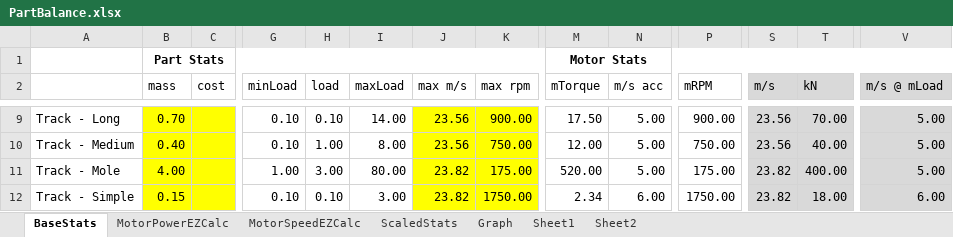
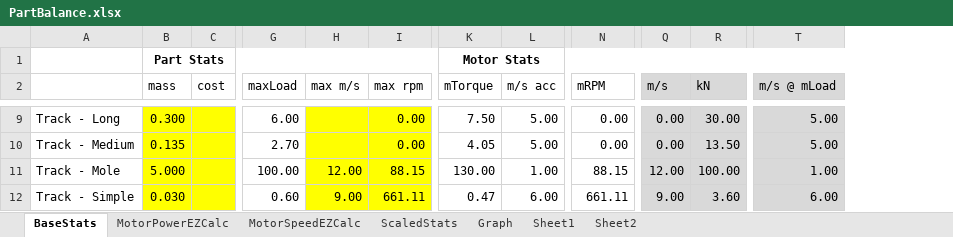
Before and after one commit to shadowmage45/KerbalFoundries2, an Excel workbook: Resources/PartBalance.xlsx, sheet BaseStats, drawn as a sheet; only a part is shown, gaps mark what is left out; values as stored, in another font and other column widths than the file's, no borders; removed rows and columns are numbered as before the commit, all else as after; the diff covers the shown part only; the diff names each change by its address in the sheet, - before the commit and + after, or states it on an @@ line.

```diff
--- a/Resources/PartBalance.xlsx (sheet BaseStats)
+++ b/Resources/PartBalance.xlsx (sheet BaseStats)
-column G (minLoad), rows 9-12: 0.10 | 0.10 | 1.00 | 0.10
-column H (load), rows 9-12: 0.10 | 1.00 | 3.00 | 0.10
-B9 (mass): 0.70
+B9 (mass): 0.300
-G9 (maxLoad): 14.00
+G9 (maxLoad): 6.00
-H9:H10 (max m/s): 23.56
+H9:H10 (max m/s): (empty)
-I9 (max rpm): 900.00
+I9 (max rpm): 0.00
-K9 (mTorque): 17.50
+K9 (mTorque): 7.50
-N9 (mRPM): 900.00
+N9 (mRPM): 0.00
-Q9:Q10 (m/s): 23.56
+Q9:Q10 (m/s): 0.00
-R9 (kN): 70.00
+R9 (kN): 30.00
-B10 (mass): 0.40
+B10 (mass): 0.135
-G10 (maxLoad): 8.00
+G10 (maxLoad): 2.70
-I10 (max rpm): 750.00
+I10 (max rpm): 0.00
-K10 (mTorque): 12.00
+K10 (mTorque): 4.05
-N10 (mRPM): 750.00
+N10 (mRPM): 0.00
-R10 (kN): 40.00
+R10 (kN): 13.50
-B11 (mass): 4.00
+B11 (mass): 5.000
-G11 (maxLoad): 80.00
+G11 (maxLoad): 100.00
-H11 (max m/s): 23.82
+H11 (max m/s): 12.00
-I11 (max rpm): 175.00
+I11 (max rpm): 88.15
-K11 (mTorque): 520.00
+K11 (mTorque): 130.00
-L11 (m/s acc): 5.00
+L11 (m/s acc): 1.00
-N11 (mRPM): 175.00
+N11 (mRPM): 88.15
-Q11 (m/s): 23.82
+Q11 (m/s): 12.00
-R11 (kN): 400.00
+R11 (kN): 100.00
-T11 (m/s @ mLoad): 5.00
+T11 (m/s @ mLoad): 1.00
-B12 (mass): 0.15
+B12 (mass): 0.030
-G12 (maxLoad): 3.00
+G12 (maxLoad): 0.60
-H12 (max m/s): 23.82
+H12 (max m/s): 9.00
-I12 (max rpm): 1750.00
+I12 (max rpm): 661.11
-K12 (mTorque): 2.34
+K12 (mTorque): 0.47
-N12 (mRPM): 1750.00
+N12 (mRPM): 661.11
-Q12 (m/s): 23.82
+Q12 (m/s): 9.00
-R12 (kN): 18.00
+R12 (kN): 3.60
```
Also changed, not shown: 14 added rows, 1 removed row and 92 edited cells elsewhere in this sheet, sheet Graph, formulas that keep their value, charts or pictures, 5 other files.
